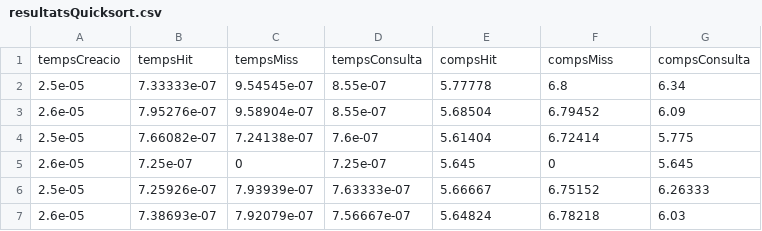
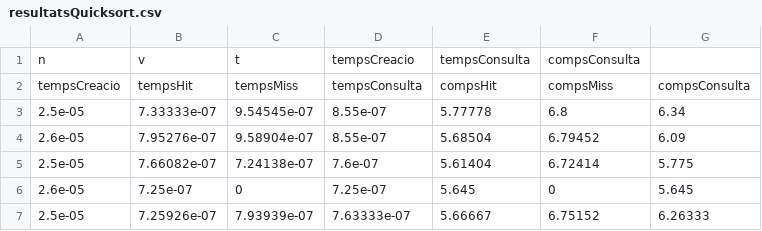
Before and after one commit to patrisampe/Hashing-Algorithm, a CSV file: CercaDicotomica/resultatsQuicksort.csv, drawn as a sheet; only a part is shown; the shorter side is filled out with more unchanged rows.

```diff
--- a/CercaDicotomica/resultatsQuicksort.csv
+++ b/CercaDicotomica/resultatsQuicksort.csv
@@ -1 +1,2 @@
+n,v,t,tempsCreacio,tempsConsulta,compsConsulta
 tempsCreacio,tempsHit,tempsMiss,tempsConsulta,compsHit,compsMiss,compsConsulta
```
Also changed, not shown: CercaDicotomica/resultatsRadix.csv, CercaTotal/resultatsQuicksort.csv, 37 other files.
